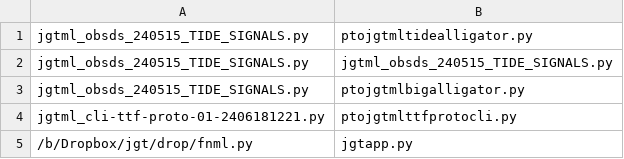
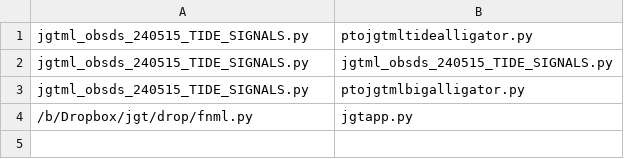
Before and after one commit to jgwill/jgtml, a CSV file: pto-package.csv, drawn as a sheet.

Commit message:
clean and migrated ptojgtmlttfprotocli

```diff
--- a/pto-package.csv
+++ b/pto-package.csv
@@ -3,3 +3,2 @@ jgtml_obsds_240515_TIDE_SIGNALS.py,jgtml_obsds_240515_TIDE_SIGNALS.py
 jgtml_obsds_240515_TIDE_SIGNALS.py,ptojgtmlbigalligator.py
-jgtml_cli-ttf-proto-01-2406181221.py,ptojgtmlttfprotocli.py
 /b/Dropbox/jgt/drop/fnml.py,jgtapp.py
```
Also changed, not shown: 3 other files.
